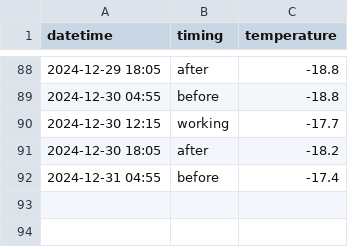
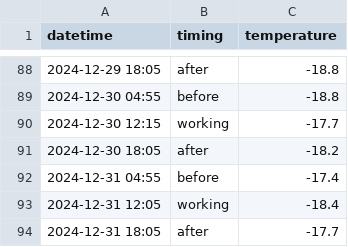
Before and after one commit to marunaka-food-corp/ondotori-ws-settings, a CSV file: docs/data/unit02/unit02_202412.csv, drawn as a sheet; only a part is shown, gaps mark what is left out.

```diff
--- a/docs/data/unit02/unit02_202412.csv
+++ b/docs/data/unit02/unit02_202412.csv
@@ -92 +92,3 @@ datetime,timing,temperature
 2024-12-31 04:55,before,-17.4
+2024-12-31 12:05,working,-18.4
+2024-12-31 18:05,after,-17.7
```
Also changed, not shown: docs/data/unit01/unit01_202412.csv, docs/data/unit03/unit03_202412.csv, 42 other files.
